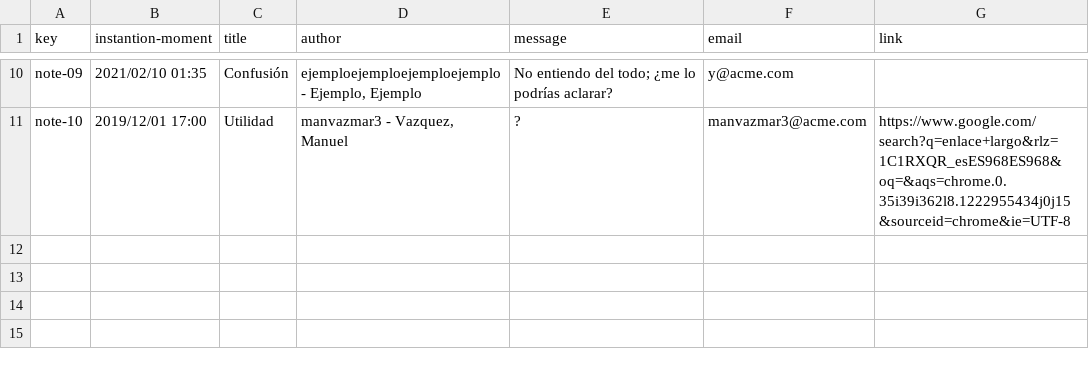
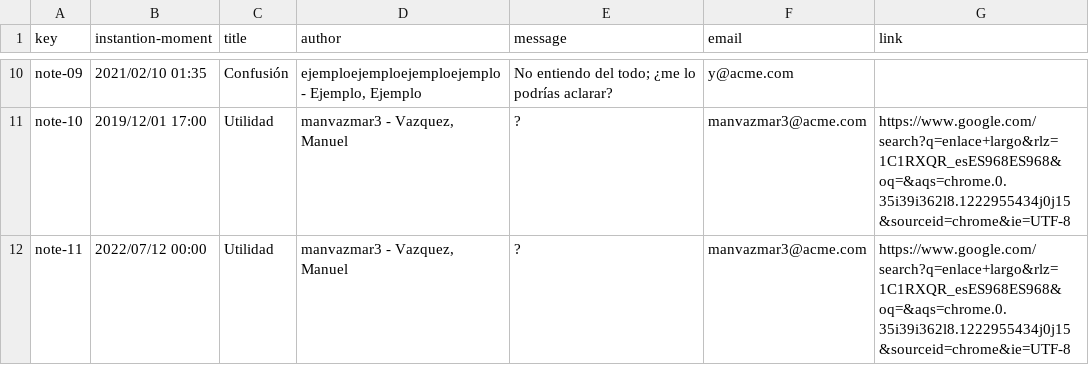
Before and after one commit to adrrf/acme-life-long-learning, a CSV file: src/main/webapp/WEB-INF/resources/sample-data/note.csv, drawn as a sheet; only a part is shown, gaps mark what is left out; the diff names each change by its address in the sheet, - before the commit and + after, or states it on an @@ line.

```diff
--- a/src/main/webapp/WEB-INF/resources/sample-data/note.csv
+++ b/src/main/webapp/WEB-INF/resources/sample-data/note.csv
+row 12: note-11 | 2022/07/12 00:00 | Utilidad | manvazmar3 - Vazquez, Manuel | ? | manvazmar3@acme.com | https://www.google.com/search?q=enlace+largo&rlz=1C1RXQR_esES968ES968&oq=&aqs=chrome.0.35i39i362l8.1222955434j0j15&sourceid=chrome&ie=UTF-8
```
Also changed, not shown: 1 other file.
